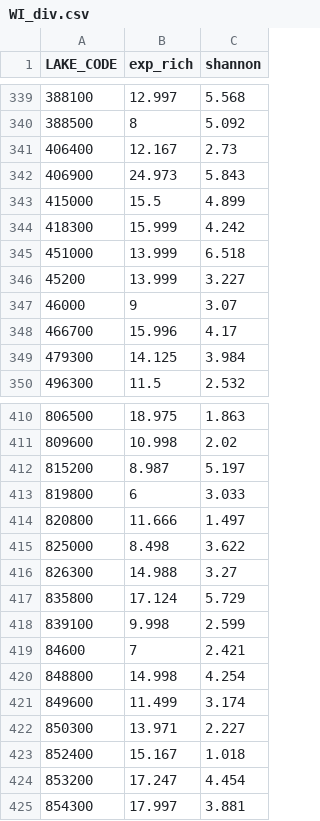
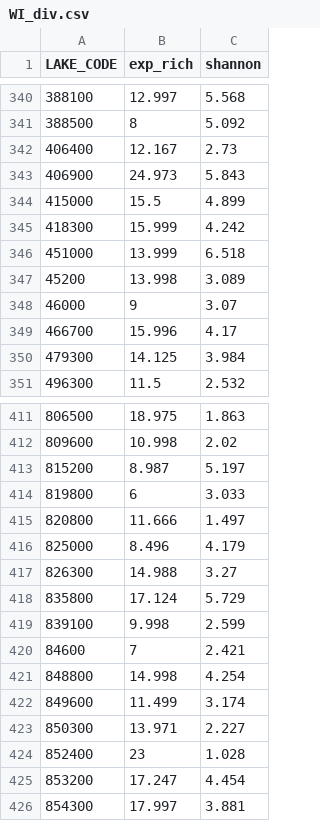
Before and after one commit to kingka21/Connectivity_LAKEandSTREAM_fish, a CSV file: Datasets/WI_div.csv, drawn as a sheet; only a part is shown, gaps mark what is left out; the diff covers the shown part only.

```diff
--- a/Datasets/WI_div.csv
+++ b/Datasets/WI_div.csv
@@ -345,3 +346,3 @@
 "451000",13.999,6.518
-"45200",13.999,3.227
+"45200",13.998,3.089
 "46000",9,3.07
@@ -414,3 +415,3 @@
 "820800",11.666,1.497
-"825000",8.498,3.622
+"825000",8.496,4.179
 "826300",14.988,3.27
@@ -422,3 +423,3 @@
 "850300",13.971,2.227
-"852400",15.167,1.018
+"852400",23,1.028
 "853200",17.247,4.454
```
Also changed, not shown: 1 added row and 13 edited cells elsewhere in this file, Datasets/MI_div.csv, Datasets/NHME_div.csv, 6 other files.
